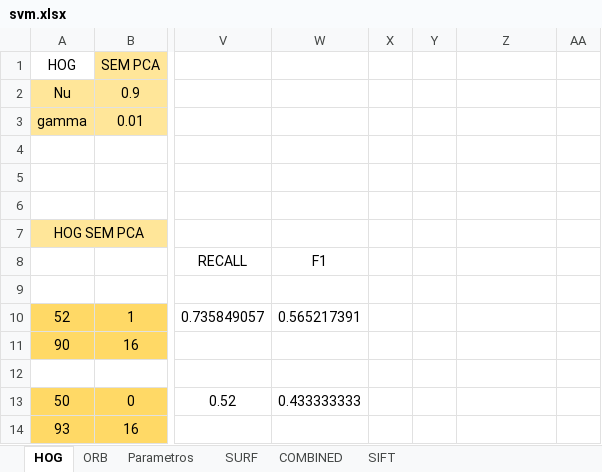
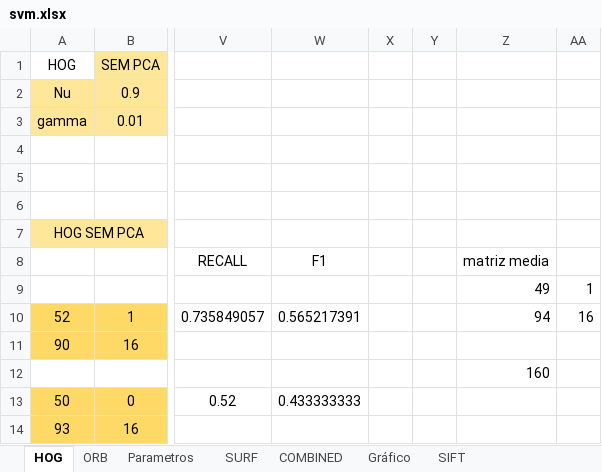
Before and after one commit to rafaelboniolo/TCC-Classifier, an Excel workbook: testes/svm.xlsx, sheet HOG, drawn as a sheet; only a part is shown, gaps mark what is left out; values as stored, in another font and other column widths than the file's, no borders; rows hold the shown columns only; the diff names each change by its address in the sheet, - before the commit and + after, or states it on an @@ line.

```diff
--- a/testes/svm.xlsx (sheet HOG)
+++ b/testes/svm.xlsx (sheet HOG)
+sheet tab: Gráfico
-Z8: (empty)
+Z8: matriz media
-row 9: (empty)
+row 9:  |  |  |  |  |  | 49 | 1
-Z10: (empty)
+Z10: 94
-AA10: (empty)
+AA10: 16
-Z12: (empty)
+Z12: 160
```
Also changed, not shown: charts or pictures, testes/knn.xlsx, 10 other files.
